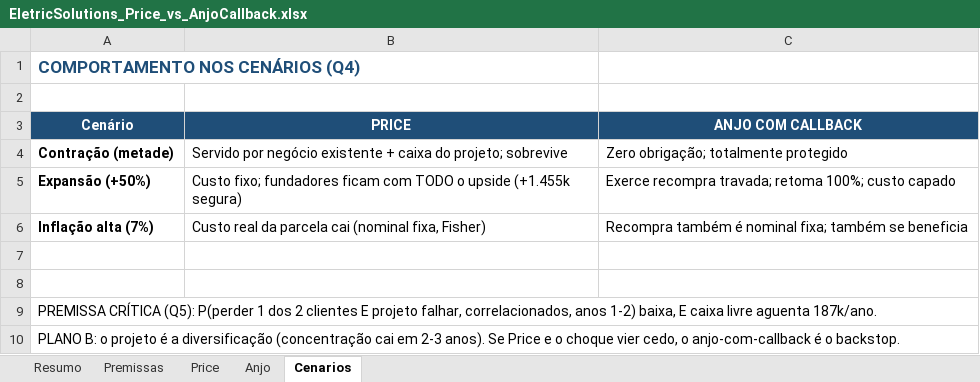
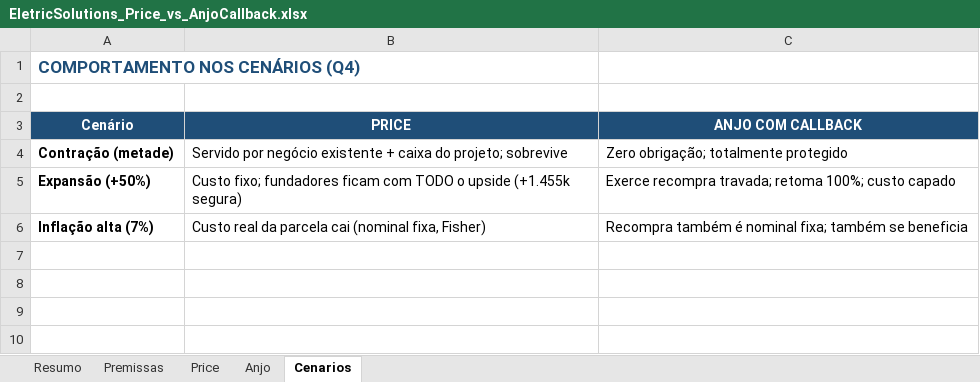
Before and after one commit to ArthurMalucelli/fgv-vault, an Excel workbook: ProdutosFinanceiros/Aulas/06.01/EletricSolutions_Price_vs_AnjoCallback.xlsx, sheet Cenarios, drawn as a sheet; values as stored, in another font and other column widths than the file's, no borders; the diff names each change by its address in the sheet, - before the commit and + after, or states it on an @@ line.

```diff
--- a/ProdutosFinanceiros/Aulas/06.01/EletricSolutions_Price_vs_AnjoCallback.xlsx (sheet Cenarios)
+++ b/ProdutosFinanceiros/Aulas/06.01/EletricSolutions_Price_vs_AnjoCallback.xlsx (sheet Cenarios)
-row 7: (empty)
-row 8: (empty)
-row 9: PREMISSA CRÍTICA (Q5): P(perder 1 dos 2 clientes E projeto falhar, correlacionados, anos 1-2) baixa, E caixa livre aguenta 187k/ano.
-row 10: PLANO B: o projeto é a diversificação (concentração cai em 2-3 anos). Se Price e o choque vier cedo, o anjo-com-callback é o backstop.
```
Also changed, not shown: sheet Price, sheet Resumo, sheet Anjo, sheet Premissas, 4 other files.
